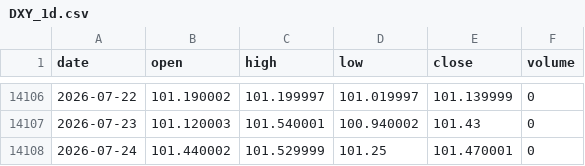
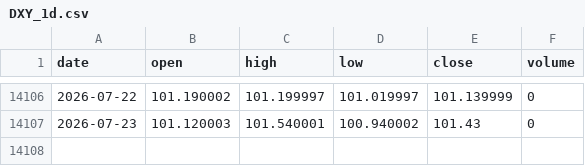
Before and after one commit to pantlinardatos/market-data-mirror, a CSV file: data/DXY_1d.csv, drawn as a sheet; only a part is shown, gaps mark what is left out.

```diff
--- a/data/DXY_1d.csv
+++ b/data/DXY_1d.csv
@@ -14107,2 +14107 @@ date,open,high,low,close,volume
 2026-07-23,101.120003,101.540001,100.940002,101.43,0
-2026-07-24,101.440002,101.529999,101.25,101.470001,0
```
Also changed, not shown: data/BTC_1d.csv, data/DXY_4h.csv, 14 other files.
